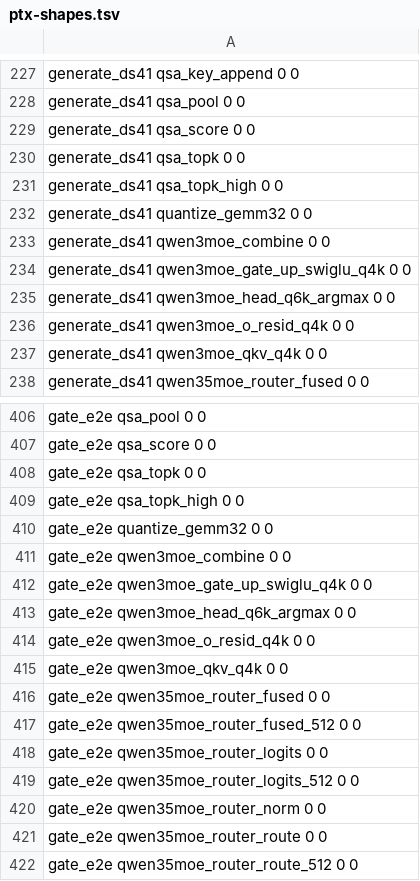
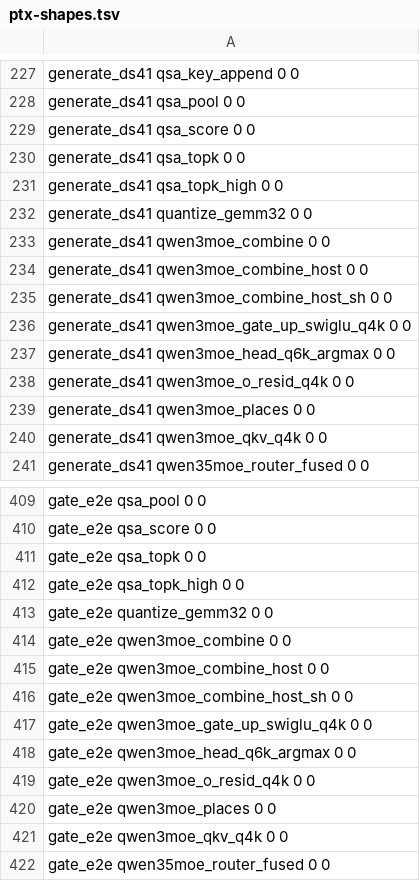
Before and after one commit to midagedev/bloomery, a TSV file: tools/ref/ptx-shapes.tsv, drawn as a sheet; only a part is shown, gaps mark what is left out; the shorter side is filled out with more unchanged rows; the diff names each change by its address in the sheet, - before the commit and + after, or states it on an @@ line.

Commit message:
gpu, model, gpu-gates, placement: Qwen3.6-35B and Qwen3-30B with routed experts on the host (q3off): --place (a, gate, or a one-card list; a tier card refused by name — the program hangs no expert tier) on a qwen3moe or qwen35moe file plans the trunk on the card and each layer's routed id prefix as the card's bytes (or BLOOMERY_CARD_BUDGET) hold, the rest on the host tier; a plan with no host expert loads the whole file as before; with --place unset the file opens whole on device 0, byte for byte as today (the placed levers — CARD_BUDGET, HOST_POPULATE, HOST_LOCK, CARD_DONTNEED — are refused by name when set beside an unplaced load). One placed program seats both bodies: arch/qwen3moe/{placed,hostleg}.rs and model/arch/qwen3moe/place.rs hang Body and Body35 on the shared host machinery (the step port; the prompt as eager passes of up to eight ids through the batch port — placed prompts run passes only, gemm and ubatch refused by name), and shared/qwen3moe_place.rs is the one planner behind generate_qwen3moe and the qwen3 seat. generate moves from the deepseek41 feature to gpu (gpu-gates lib.rs). Three kernels (qwen3moe_places, qwen3moe_combine_host, _sh) load through crate::shared_module! (one bundle load per device, jitonce's rule) and sit pinned 0/0 in ptx-shapes on both rows; the plan prints as record::PLAN38 widened by opt arch and n_l — a placed line names its architecture and, as n_l, the fewest and the most one layer keeps on the card; a qwen4exp line is byte-identical — and generate_qwen3moe's and the qwen3 seat's lists register it, the schemas regenerated by records-refresh. Functional, 3090, BLOOMERY_CARD_BUDGET=12G, ctx 4096, no lease: Qwen3.6 Q4_K_M 46.9 % of experts on the card, decode 194.7 -> 127.9 tok/s, prompt (passes, 40 ids) 375.1; Qwen3-30B 53.7 %, decode 197.6 -> 104.3, prompt 304.7; greedy against the whole-card run: 2 of 5 prompts diverge, both past 40 positions at near ties the card's own gemm-vs-pass realizations also flip at (margins 0.63 and 0.31 against the card's own 0.60 and 0.60); placed graph = eager (fnv64 equal). Mac: check, lint 41, fmt, test, every check-*.sh. Box: qwen35moe-e2e, qwen3moe-e2e, qwen3-serve, qwen4exp-e2e, qwen38-twocard, ptx-spill all green (gate-batch); ptx-scan of generate_qwen3moe and bloomery-serve = base + exactly the three new entries, md5 as pinned.

```diff
--- a/tools/ref/ptx-shapes.tsv
+++ b/tools/ref/ptx-shapes.tsv
+row 234: generate_ds41 qwen3moe_combine_host 0 0
+row 235: generate_ds41 qwen3moe_combine_host_sh 0 0
+row 239: generate_ds41 qwen3moe_places 0 0
+row 415: gate_e2e qwen3moe_combine_host 0 0
+row 416: gate_e2e qwen3moe_combine_host_sh 0 0
+row 420: gate_e2e qwen3moe_places 0 0
```
Also changed, not shown: 23 other files.
